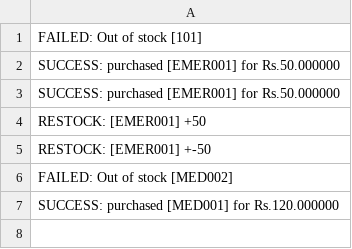
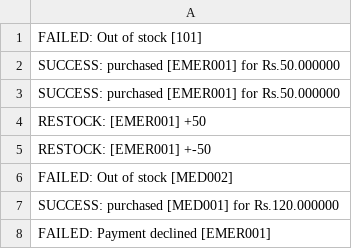
Before and after one commit to heer00/OOP-Project, a CSV file: AuraRetailOs/data/transactions.csv, drawn as a sheet; the diff names each change by its address in the sheet, - before the commit and + after, or states it on an @@ line.

```diff
--- a/AuraRetailOs/data/transactions.csv
+++ b/AuraRetailOs/data/transactions.csv
+row 8: FAILED: Payment declined [EMER001]
```
Also changed, not shown: 1 other file.
